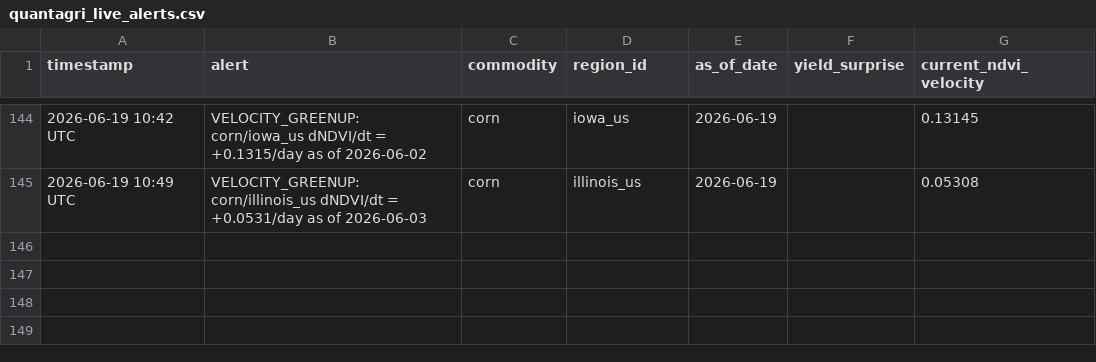
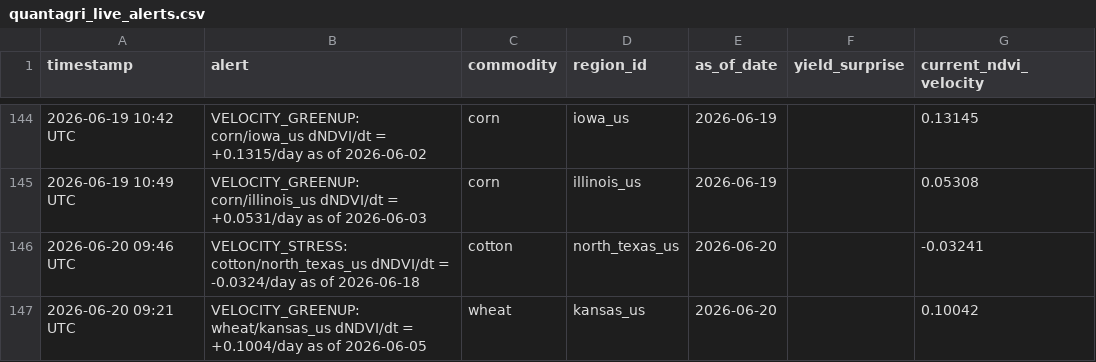
Before and after one commit to rmkenv/quantag, a CSV file: quantagri_live/quantagri_live_alerts.csv, drawn as a sheet; only a part is shown, gaps mark what is left out.

```diff
--- a/quantagri_live/quantagri_live_alerts.csv
+++ b/quantagri_live/quantagri_live_alerts.csv
@@ -145 +145,3 @@ timestamp,alert,commodity,region_id,as_of_date,yield_surprise,current_ndvi_veloc
 2026-06-19 10:49 UTC,VELOCITY_GREENUP: corn/illinois_us dNDVI/dt = +0.0531/day as of 2026-06-03,corn,illinois_us,2026-06-19,,0.05308
+2026-06-20 09:46 UTC,VELOCITY_STRESS: cotton/north_texas_us dNDVI/dt = -0.0324/day as of 2026-06-18,cotton,north_texas_us,2026-06-20,,-0.03241
+2026-06-20 09:21 UTC,VELOCITY_GREENUP: wheat/kansas_us dNDVI/dt = +0.1004/day as of 2026-06-05,wheat,kansas_us,2026-06-20,,0.10042
```
Also changed, not shown: quantagri_live/quantagri_live_results.csv, quantagri_live/quantagri_signal_scorecard.csv.
